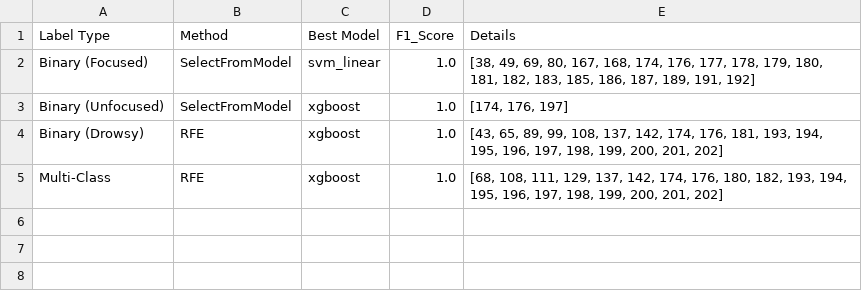
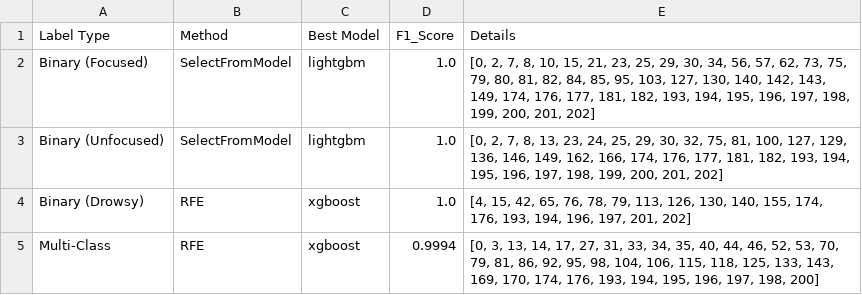
Before and after one commit to letruongzzio/Mental-Attention-States-Classification-Using-EEG-Data, a CSV file: model_implementation/machine_learning_models/output/best_model_f1_scores.csv, drawn as a sheet.

```diff
--- a/model_implementation/machine_learning_models/output/best_model_f1_scores.csv
+++ b/model_implementation/machine_learning_models/output/best_model_f1_scores.csv
@@ -1,5 +1,5 @@
 Label Type,Method,Best Model,F1_Score,Details
-Binary (Focused),SelectFromModel,svm_linear,1.0,"[38, 49, 69, 80, 167, 168, 174, 176, 177, 178, 179, 180, 181, 182, 183, 185, 186, 187, 189, 191, 192]"
-Binary (Unfocused),SelectFromModel,xgboost,1.0,"[174, 176, 197]"
-Binary (Drowsy),RFE,xgboost,1.0,"[43, 65, 89, 99, 108, 137, 142, 174, 176, 181, 193, 194, 195, 196, 197, 198, 199, 200, 201, 202]"
-Multi-Class,RFE,xgboost,1.0,"[68, 108, 111, 129, 137, 142, 174, 176, 180, 182, 193, 194, 195, 196, 197, 198, 199, 200, 201, 202]"
+Binary (Focused),SelectFromModel,lightgbm,1.0,"[0, 2, 7, 8, 10, 15, 21, 23, 25, 29, 30, 34, 56, 57, 62, 73, 75, 79, 80, 81, 82, 84, 85, 95, 103, 127, 130, 140, 142, 143, 149, 174, 176, 177, 181, 182, 193, 194, 195, 196, 197, 198, 199, 200, 201, 202]"
+Binary (Unfocused),SelectFromModel,lightgbm,1.0,"[0, 2, 7, 8, 13, 23, 24, 25, 29, 30, 32, 75, 81, 100, 127, 129, 136, 146, 149, 162, 166, 174, 176, 177, 181, 182, 193, 194, 195, 196, 197, 198, 199, 200, 201, 202]"
+Binary (Drowsy),RFE,xgboost,1.0,"[4, 15, 42, 65, 76, 78, 79, 113, 126, 130, 140, 155, 174, 176, 193, 194, 196, 197, 201, 202]"
+Multi-Class,RFE,xgboost,0.9994,"[0, 3, 13, 14, 17, 27, 31, 33, 34, 35, 40, 44, 46, 52, 53, 70, 79, 81, 86, 92, 95, 98, 104, 106, 115, 118, 125, 133, 143, 169, 170, 174, 176, 193, 194, 195, 196, 197, 198, 200]"
```
Also changed, not shown: model_implementation/machine_learning_models/output/best_results_for_each_model.csv, model_implementation/machine_learning_models/output/lightgbm_results/_binary.csv, 23 other files.
